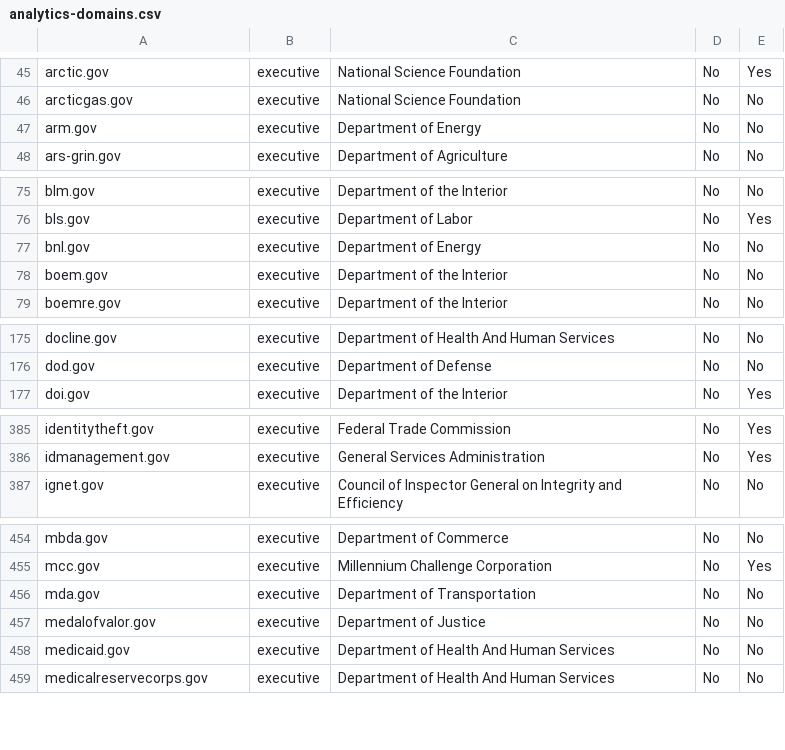
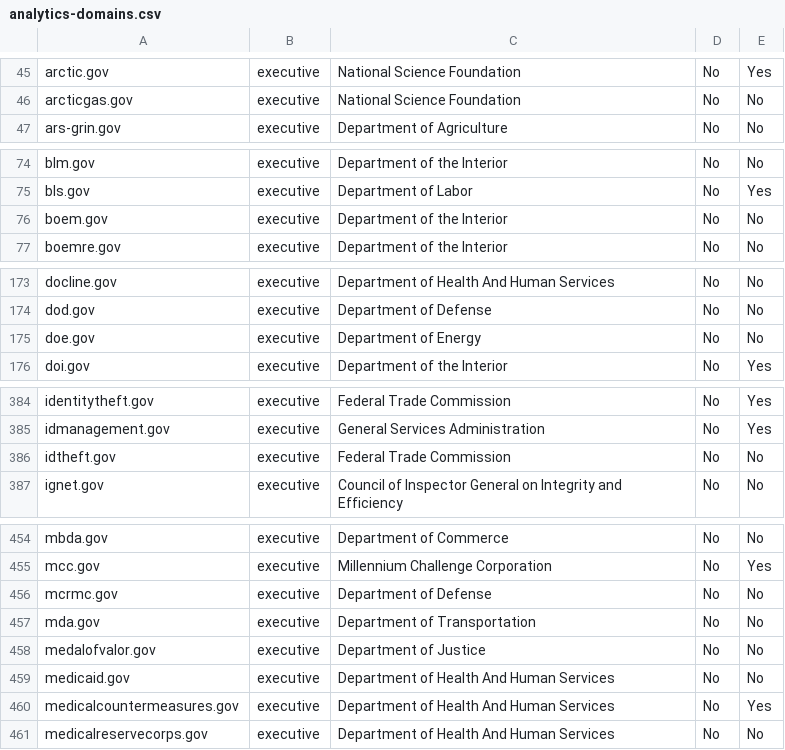
Before and after one commit to 18F/pulse, a CSV file: static/data/tables/analytics/analytics-domains.csv, drawn as a sheet; only a part is shown, gaps mark what is left out; removed rows and columns are numbered as before the commit, all else as after; the diff covers the shown part only; the diff names each change by its address in the sheet, - before the commit and + after, or states it on an @@ line.

Commit message:
processed data for 2015-12-10

```diff
--- a/static/data/tables/analytics/analytics-domains.csv
+++ b/static/data/tables/analytics/analytics-domains.csv
-row 47: arm.gov | executive | Department of Energy | No | No
-row 77: bnl.gov | executive | Department of Energy | No | No
+row 175: doe.gov | executive | Department of Energy | No | No
+row 386: idtheft.gov | executive | Federal Trade Commission | No | No
+row 456: mcrmc.gov | executive | Department of Defense | No | No
+row 460: medicalcountermeasures.gov | executive | Department of Health And Human Services | No | Yes
```
Also changed, not shown: 2 added rows and 1 removed row elsewhere in this file, static/data/tables/https/https-domains.csv, 7 other files.
